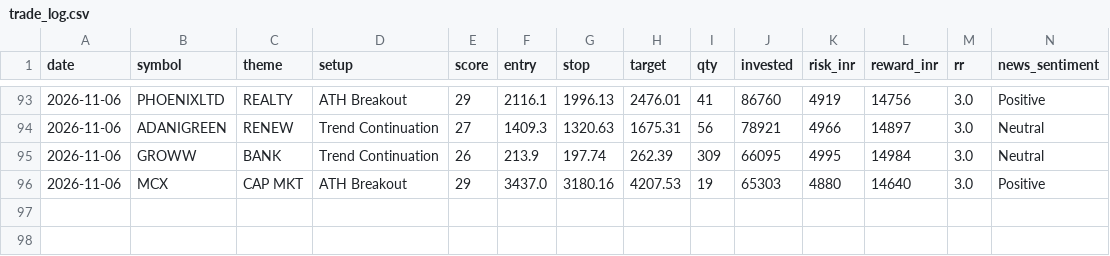
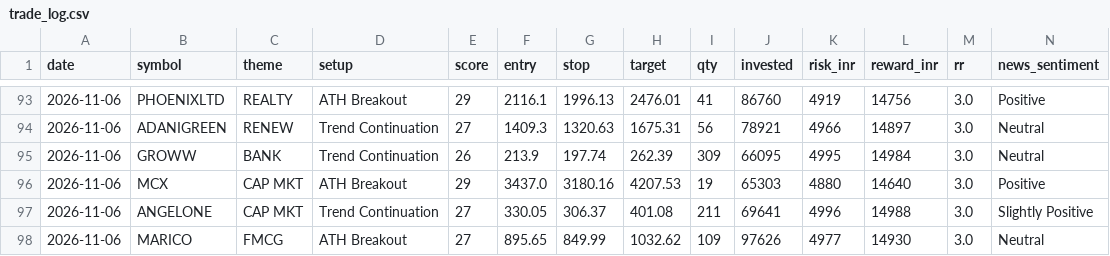
Before and after one commit to prabha-v2/india-swing-agent, a CSV file: trade_log.csv, drawn as a sheet; only a part is shown, gaps mark what is left out; rows hold the shown columns only; the diff names each change by its address in the sheet, - before the commit and + after, or states it on an @@ line.

```diff
--- a/trade_log.csv
+++ b/trade_log.csv
+row 97: 2026-11-06 | ANGELONE | CAP MKT | Trend Continuation | 27 | 330.05 | 306.37 | 401.08 | 211 | 69641 | 4996 | 14988 | 3.0 | Slightly Positive
+row 98: 2026-11-06 | MARICO | FMCG | ATH Breakout | 27 | 895.65 | 849.99 | 1032.62 | 109 | 97626 | 4977 | 14930 | 3.0 | Neutral
```
